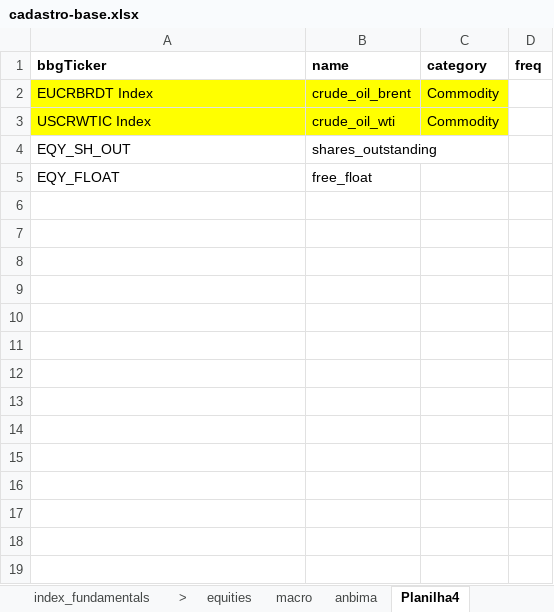
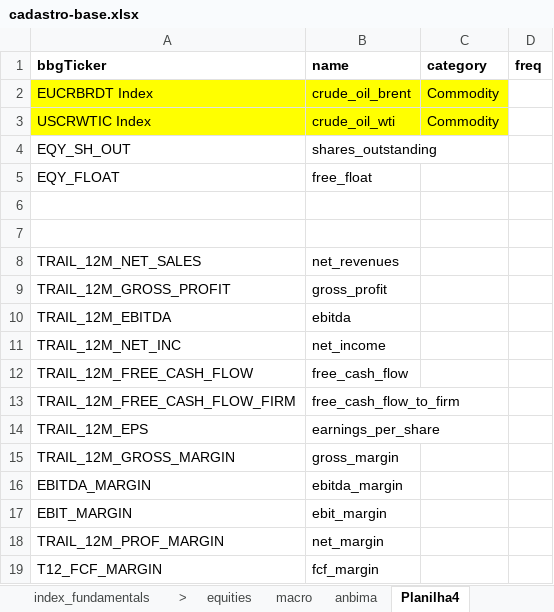
Before and after one commit to Persevera-Asset-Management/persevera-strategy, an Excel workbook: data/cadastro-base.xlsx, sheet Planilha4, drawn as a sheet; values as stored, in another font and other column widths than the file's, no borders; the diff names each change by its address in the sheet, - before the commit and + after, or states it on an @@ line.

```diff
--- a/data/cadastro-base.xlsx (sheet Planilha4)
+++ b/data/cadastro-base.xlsx (sheet Planilha4)
+row 6: (empty)
+row 7: (empty)
+row 8: TRAIL_12M_NET_SALES | net_revenues
+row 9: TRAIL_12M_GROSS_PROFIT | gross_profit
+row 10: TRAIL_12M_EBITDA | ebitda
+row 11: TRAIL_12M_NET_INC | net_income
+row 12: TRAIL_12M_FREE_CASH_FLOW | free_cash_flow
+row 13: TRAIL_12M_FREE_CASH_FLOW_FIRM | free_cash_flow_to_firm
+row 14: TRAIL_12M_EPS | earnings_per_share
+row 15: TRAIL_12M_GROSS_MARGIN | gross_margin
+row 16: EBITDA_MARGIN | ebitda_margin
+row 17: EBIT_MARGIN | ebit_margin
+row 18: TRAIL_12M_PROF_MARGIN | net_margin
+row 19: T12_FCF_MARGIN | fcf_margin
```
Also changed, not shown: sheet macro, sheet income_cashflow, sheet market, sheet dividend, 11 other files.
